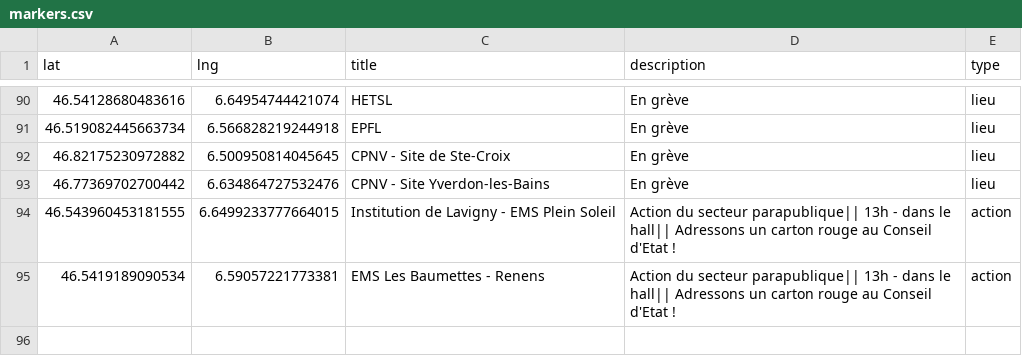
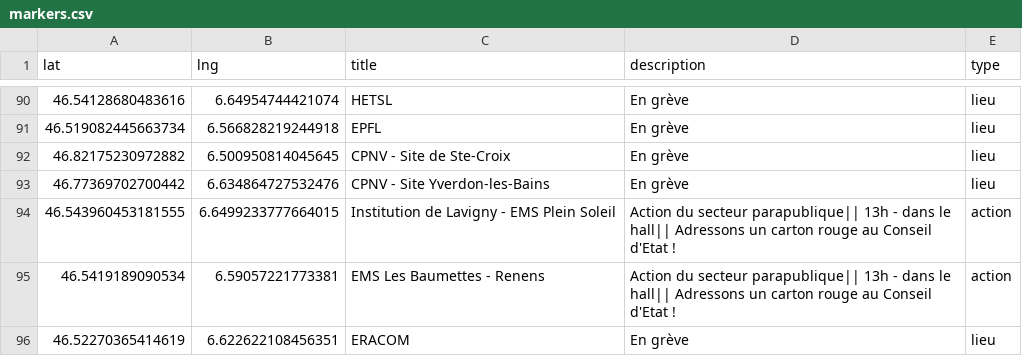
Before and after one commit to romgotz/mobilisation-vd-2025, a CSV file: markers.csv, drawn as a sheet; only a part is shown, gaps mark what is left out.

Commit message:
Update markers.csv

```diff
--- a/markers.csv
+++ b/markers.csv
@@ -95 +95,2 @@ lat,lng,title,description,type
 46.5419189090534, 6.59057221773381, EMS Les Baumettes - Renens,"Action du secteur parapublique|| 13h - dans le hall|| Adressons un carton rouge au Conseil d'Etat !",action
+46.52270365414619, 6.622622108456351, ERACOM, "En grève", lieu
```
